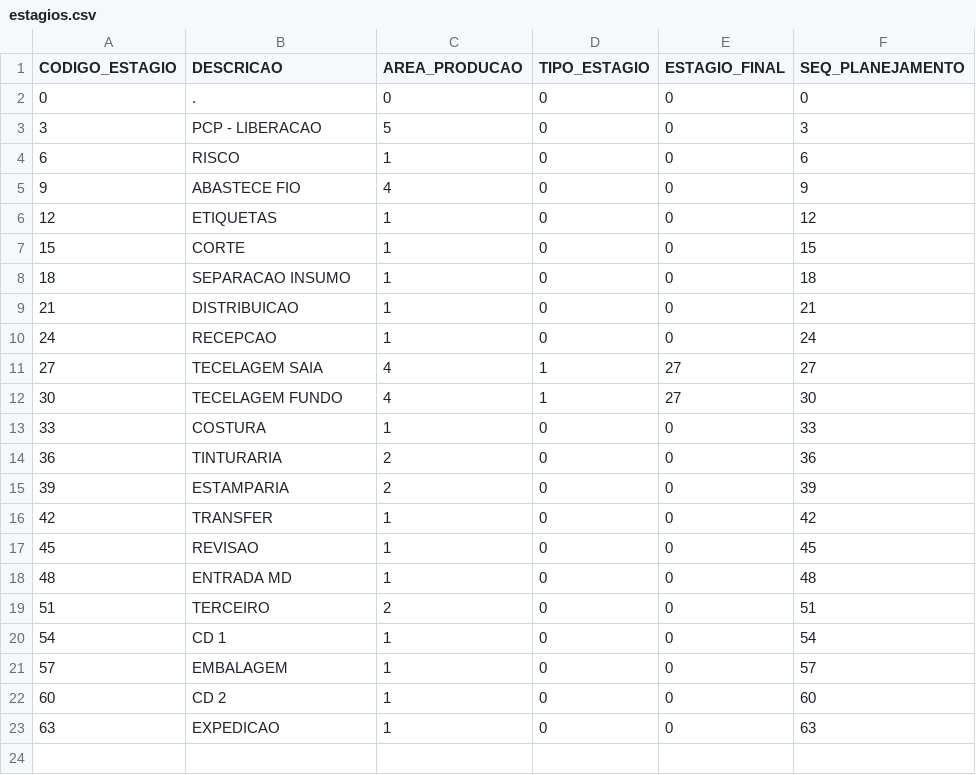
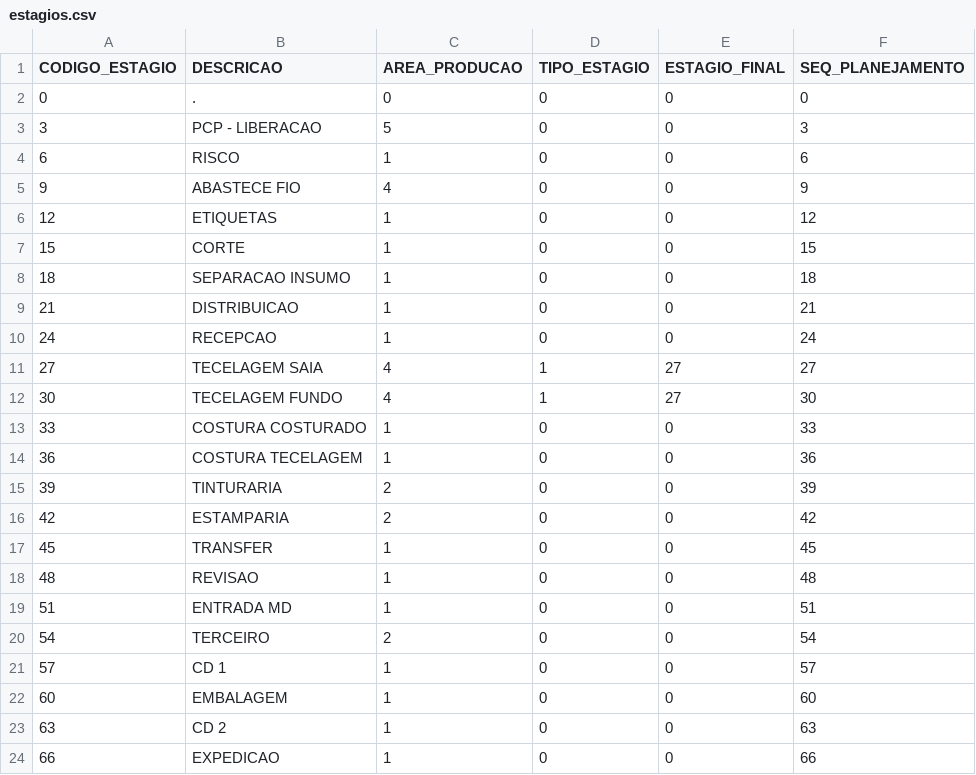
Before and after one commit to anselmobd/tuple-load, a CSV file: csv/estagios.csv, drawn as a sheet.

Commit message:
add COSTURA TECELAGEM

```diff
--- a/csv/estagios.csv
+++ b/csv/estagios.csv
@@ -12,12 +12,13 @@
 30;"TECELAGEM FUNDO";4;1;27;30
-33;"COSTURA";1;0;0;33
-36;"TINTURARIA";2;0;0;36
-39;"ESTAMPARIA";2;0;0;39
-42;"TRANSFER";1;0;0;42
-45;"REVISAO";1;0;0;45
-48;"ENTRADA MD";1;0;0;48
-51;"TERCEIRO";2;0;0;51
-54;"CD 1";1;0;0;54
-57;"EMBALAGEM";1;0;0;57
-60;"CD 2";1;0;0;60
-63;"EXPEDICAO";1;0;0;63
+33;"COSTURA COSTURADO";1;0;0;33
+36;"COSTURA TECELAGEM";1;0;0;36
+39;"TINTURARIA";2;0;0;39
+42;"ESTAMPARIA";2;0;0;42
+45;"TRANSFER";1;0;0;45
+48;"REVISAO";1;0;0;48
+51;"ENTRADA MD";1;0;0;51
+54;"TERCEIRO";2;0;0;54
+57;"CD 1";1;0;0;57
+60;"EMBALAGEM";1;0;0;60
+63;"CD 2";1;0;0;63
+66;"EXPEDICAO";1;0;0;66
```
Also changed, not shown: csv/operacao.csv.
